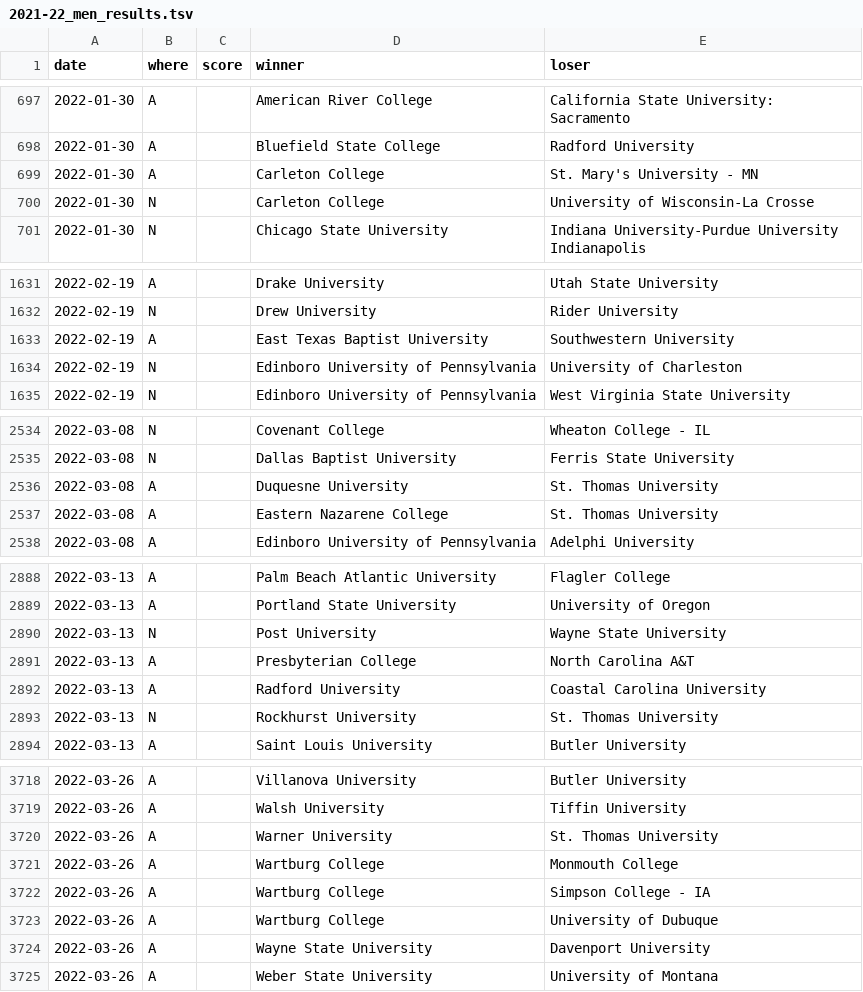
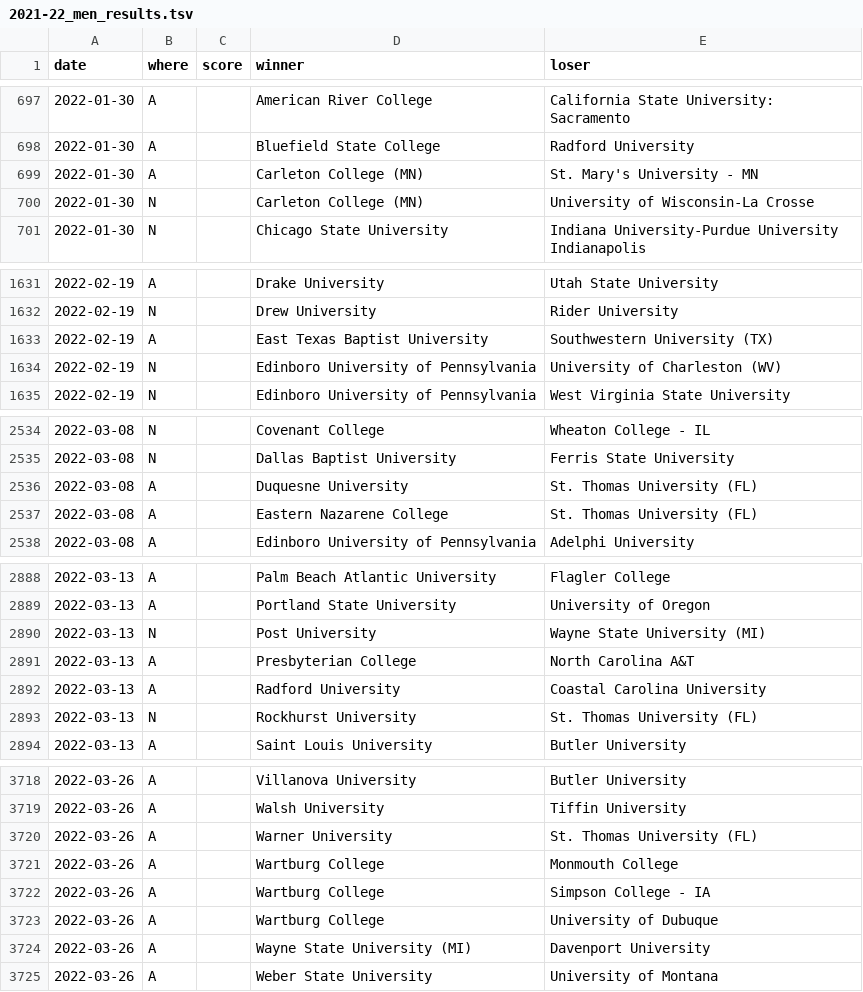
Before and after one commit to TennisOpenData/college-tennis-massey, a TSV file: 2021-22_men_results.tsv, drawn as a sheet; only a part is shown, gaps mark what is left out; the diff covers the shown part only.

```diff
--- a/2021-22_men_results.tsv
+++ b/2021-22_men_results.tsv
@@ -698,4 +698,4 @@ date	where	score	winner	loser
 2022-01-30	A		Bluefield State College	Radford University
-2022-01-30	A		Carleton College	St. Mary's University - MN
-2022-01-30	N		Carleton College	University of Wisconsin-La Crosse
+2022-01-30	A		Carleton College (MN)	St. Mary's University - MN
+2022-01-30	N		Carleton College (MN)	University of Wisconsin-La Crosse
 2022-01-30	N		Chicago State University	Indiana University-Purdue University Indianapolis
@@ -1632,4 +1632,4 @@ date	where	score	winner	loser
 2022-02-19	N		Drew University	Rider University
-2022-02-19	A		East Texas Baptist University	Southwestern University
-2022-02-19	N		Edinboro University of Pennsylvania	University of Charleston
+2022-02-19	A		East Texas Baptist University	Southwestern University (TX)
+2022-02-19	N		Edinboro University of Pennsylvania	University of Charleston (WV)
 2022-02-19	N		Edinboro University of Pennsylvania	West Virginia State University
@@ -2535,4 +2535,4 @@ date	where	score	winner	loser
 2022-03-08	N		Dallas Baptist University	Ferris State University
-2022-03-08	A		Duquesne University	St. Thomas University
-2022-03-08	A		Eastern Nazarene College	St. Thomas University
+2022-03-08	A		Duquesne University	St. Thomas University (FL)
+2022-03-08	A		Eastern Nazarene College	St. Thomas University (FL)
 2022-03-08	A		Edinboro University of Pennsylvania	Adelphi University
@@ -2889,6 +2889,6 @@ date	where	score	winner	loser
 2022-03-13	A		Portland State University	University of Oregon
-2022-03-13	N		Post University	Wayne State University
+2022-03-13	N		Post University	Wayne State University (MI)
 2022-03-13	A		Presbyterian College	North Carolina A&T
 2022-03-13	A		Radford University	Coastal Carolina University
-2022-03-13	N		Rockhurst University	St. Thomas University
+2022-03-13	N		Rockhurst University	St. Thomas University (FL)
 2022-03-13	A		Saint Louis University	Butler University
@@ -3719,3 +3719,3 @@ date	where	score	winner	loser
 2022-03-26	A		Walsh University	Tiffin University
-2022-03-26	A		Warner University	St. Thomas University
+2022-03-26	A		Warner University	St. Thomas University (FL)
 2022-03-26	A		Wartburg College	Monmouth College
@@ -3723,3 +3723,3 @@ date	where	score	winner	loser
 2022-03-26	A		Wartburg College	University of Dubuque
-2022-03-26	A		Wayne State University	Davenport University
+2022-03-26	A		Wayne State University (MI)	Davenport University
 2022-03-26	A		Weber State University	University of Montana
```
Also changed, not shown: 83 edited cells elsewhere in this file, 2021-22_women_results.tsv.
